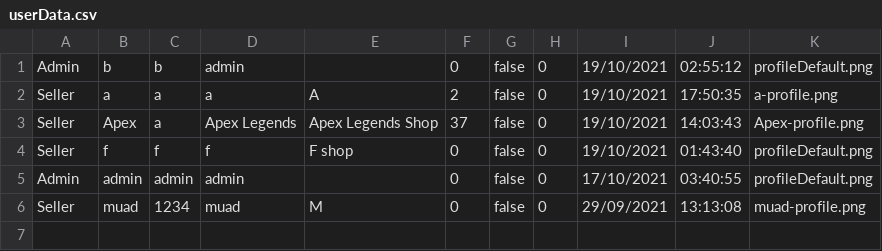
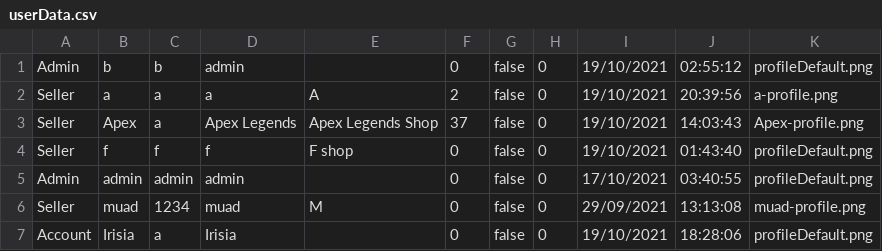
Before and after one commit to lrisia/BONK-Shop, a CSV file: data/userData.csv, drawn as a sheet.

```diff
--- a/data/userData.csv
+++ b/data/userData.csv
@@ -1,3 +1,3 @@
 Admin,b,b,admin,,0,false,0,19/10/2021,02:55:12,profileDefault.png
-Seller,a,a,a,A,2,false,0,19/10/2021,17:50:35,a-profile.png
+Seller,a,a,a,A,2,false,0,19/10/2021,20:39:56,a-profile.png
 Seller,Apex,a,Apex Legends,Apex Legends Shop,37,false,0,19/10/2021,14:03:43,Apex-profile.png
@@ -6 +6,2 @@ Admin,admin,admin,admin,,0,false,0,17/10/2021,03:40:55,profileDefault.png
 Seller,muad,1234,muad,M,0,false,0,29/09/2021,13:13:08,muad-profile.png
+Account,Irisia,a,Irisia,,0,false,0,19/10/2021,18:28:06,profileDefault.png
```
Also changed, not shown: data/orderData.csv, data/productData.csv, 7 other files.
